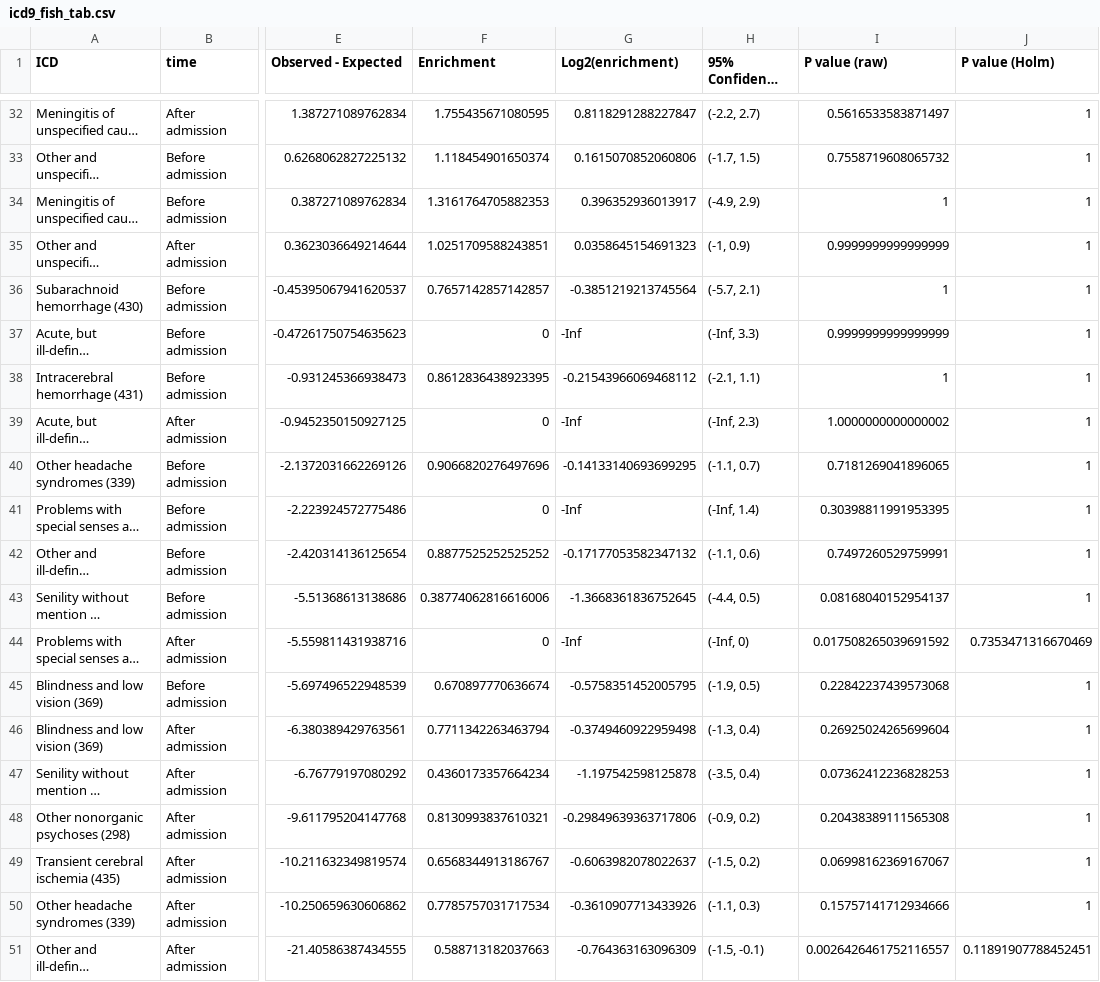
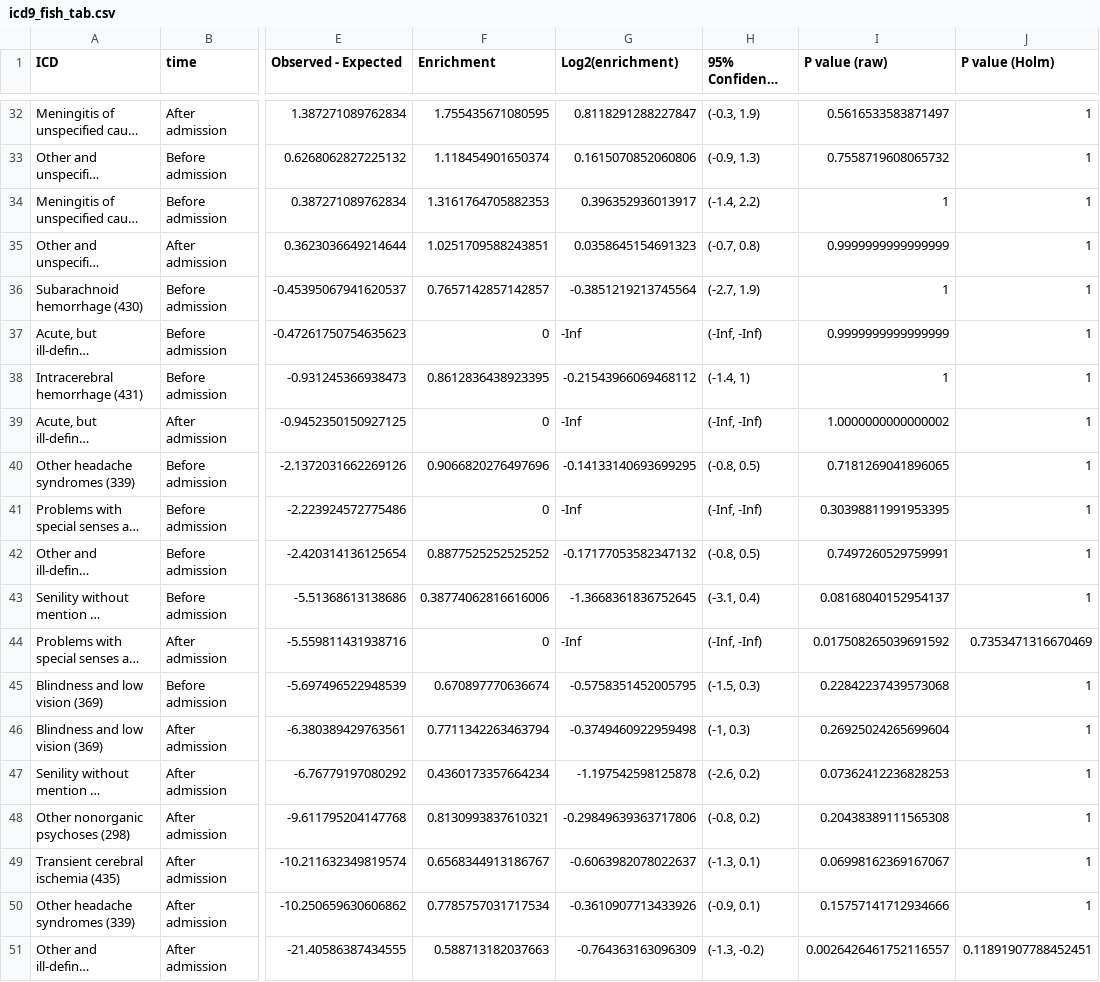
Before and after one commit to covidclinical/Phase1.1NeuroRCode, a CSV file: results/icd9_fish_tab.csv, drawn as a sheet; only a part is shown, gaps mark what is left out; long unchanged cells end in …; the diff covers the shown part only; the diff names each change by its address in the sheet, - before the commit and + after, or states it on an @@ line.

```diff
--- a/results/icd9_fish_tab.csv
+++ b/results/icd9_fish_tab.csv
-H32 (95% Confidence interval): (-2.2, 2.7)
+H32 (95% Confidence interval): (-0.3, 1.9)
-H33 (95% Confidence interval): (-1.7, 1.5)
+H33 (95% Confidence interval): (-0.9, 1.3)
-H34 (95% Confidence interval): (-4.9, 2.9)
+H34 (95% Confidence interval): (-1.4, 2.2)
-H35 (95% Confidence interval): (-1, 0.9)
+H35 (95% Confidence interval): (-0.7, 0.8)
-H36 (95% Confidence interval): (-5.7, 2.1)
+H36 (95% Confidence interval): (-2.7, 1.9)
-H37 (95% Confidence interval): (-Inf, 3.3)
+H37 (95% Confidence interval): (-Inf, -Inf)
-H38 (95% Confidence interval): (-2.1, 1.1)
+H38 (95% Confidence interval): (-1.4, 1)
-H39 (95% Confidence interval): (-Inf, 2.3)
+H39 (95% Confidence interval): (-Inf, -Inf)
-H40 (95% Confidence interval): (-1.1, 0.7)
+H40 (95% Confidence interval): (-0.8, 0.5)
-H41 (95% Confidence interval): (-Inf, 1.4)
+H41 (95% Confidence interval): (-Inf, -Inf)
-H42 (95% Confidence interval): (-1.1, 0.6)
+H42 (95% Confidence interval): (-0.8, 0.5)
-H43 (95% Confidence interval): (-4.4, 0.5)
+H43 (95% Confidence interval): (-3.1, 0.4)
-H44 (95% Confidence interval): (-Inf, 0)
+H44 (95% Confidence interval): (-Inf, -Inf)
-H45 (95% Confidence interval): (-1.9, 0.5)
+H45 (95% Confidence interval): (-1.5, 0.3)
-H46 (95% Confidence interval): (-1.3, 0.4)
+H46 (95% Confidence interval): (-1, 0.3)
-H47 (95% Confidence interval): (-3.5, 0.4)
+H47 (95% Confidence interval): (-2.6, 0.2)
-H48 (95% Confidence interval): (-0.9, 0.2)
+H48 (95% Confidence interval): (-0.8, 0.2)
-H49 (95% Confidence interval): (-1.5, 0.2)
+H49 (95% Confidence interval): (-1.3, 0.1)
-H50 (95% Confidence interval): (-1.1, 0.3)
+H50 (95% Confidence interval): (-0.9, 0.1)
-H51 (95% Confidence interval): (-1.5, -0.1)
+H51 (95% Confidence interval): (-1.3, -0.2)
```
Also changed, not shown: 26 edited cells elsewhere in this file, results/icd10_fish_tab.csv, 19 other files.
